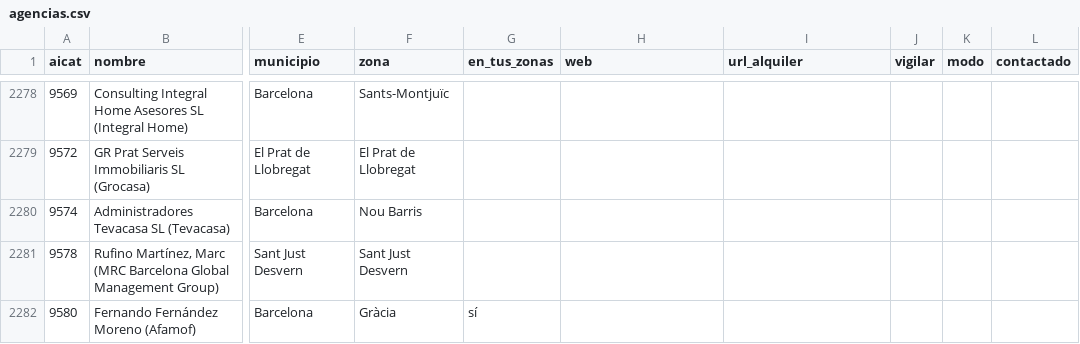
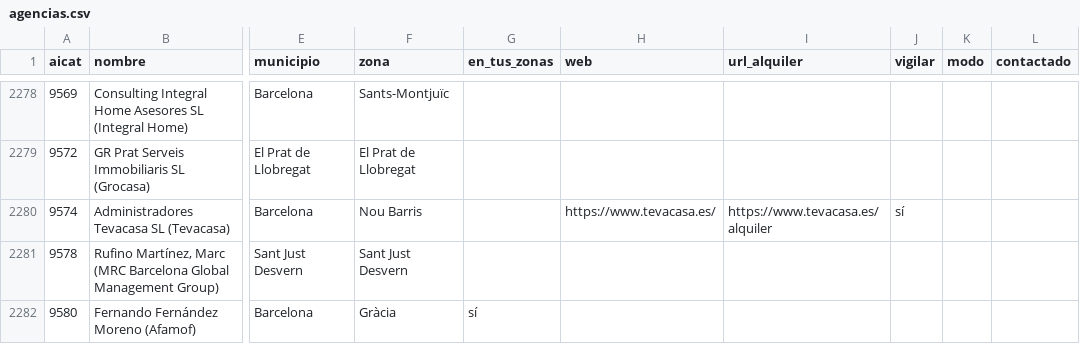
Before and after one commit to MarinaSallent/rastreador-pisos, a CSV file: agencias.csv, drawn as a sheet; only a part is shown, gaps mark what is left out; the diff names each change by its address in the sheet, - before the commit and + after, or states it on an @@ line.

```diff
--- a/agencias.csv
+++ b/agencias.csv
-H2280 (web): (empty)
+H2280 (web): https://www.tevacasa.es/
-I2280 (url_alquiler): (empty)
+I2280 (url_alquiler): https://www.tevacasa.es/alquiler
-J2280 (vigilar): (empty)
+J2280 (vigilar): sí
```
Also changed, not shown: 1 other file.
